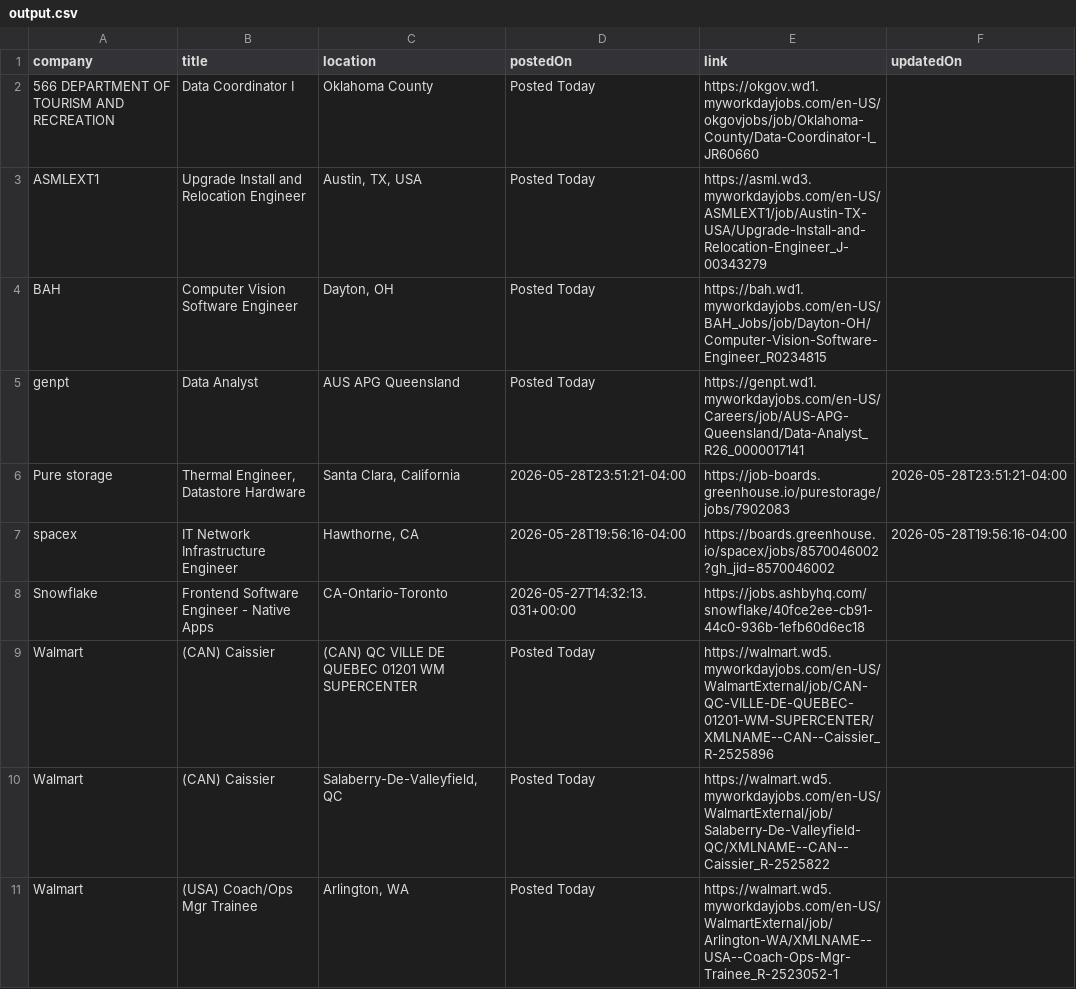
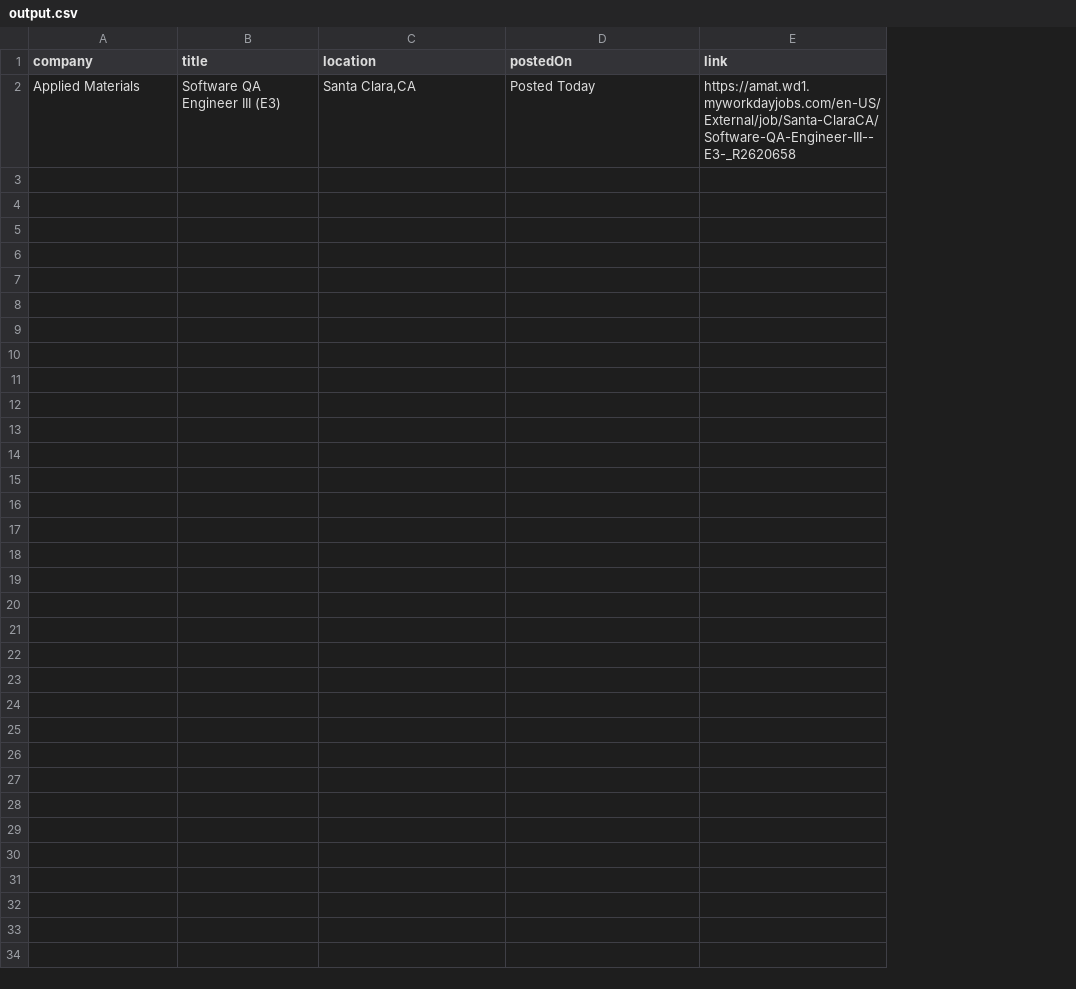
Before and after one commit to rushiranpise/JobScrapper, a CSV file: output.csv, drawn as a sheet; removed rows and columns are numbered as before the commit, all else as after; the diff names each change by its address in the sheet, - before the commit and + after, or states it on an @@ line.

```diff
--- a/output.csv
+++ b/output.csv
-column F (updatedOn), empty
-row 2: 566 DEPARTMENT OF TOURISM AND RECREATION | Data Coordinator I | Oklahoma County | Posted Today | https://okgov.wd1.myworkdayjobs.com/en-US/okgovjobs/job/Oklahoma-County/Data-Coordinator-I_JR60660
-row 3: ASMLEXT1 | Upgrade Install and Relocation Engineer | Austin, TX, USA | Posted Today | https://asml.wd3.myworkdayjobs.com/en-US/ASMLEXT1/job/Austin-TX-USA/Upgrade-Install-and-Relocation-Engineer_J-00343279
-row 4: BAH | Computer Vision Software Engineer | Dayton, OH | Posted Today | https://bah.wd1.myworkdayjobs.com/en-US/BAH_Jobs/job/Dayton-OH/Computer-Vision-Software-Engineer_R0234815
-row 5: genpt | Data Analyst | AUS APG Queensland | Posted Today | https://genpt.wd1.myworkdayjobs.com/en-US/Careers/job/AUS-APG-Queensland/Data-Analyst_R26_0000017141
-row 6: Pure storage | Thermal Engineer, Datastore Hardware | Santa Clara, California | 2026-05-28T23:51:21-04:00 | https://job-boards.greenhouse.io/purestorage/jobs/7902083 | 2026-05-28T23:51:21-04:00
-row 7: spacex | IT Network Infrastructure Engineer | Hawthorne, CA | 2026-05-28T19:56:16-04:00 | https://boards.greenhouse.io/spacex/jobs/8570046002?gh_jid=8570046002 | 2026-05-28T19:56:16-04:00
-row 8: Snowflake | Frontend Software Engineer - Native Apps | CA-Ontario-Toronto | 2026-05-27T14:32:13.031+00:00 | https://jobs.ashbyhq.com/snowflake/40fce2ee-cb91-44c0-936b-1efb60d6ec18
-row 9: Walmart | (CAN) Caissier | (CAN) QC VILLE DE QUEBEC 01201 WM SUPERCENTER | Posted Today | https://walmart.wd5.myworkdayjobs.com/en-US/WalmartExternal/job/CAN-QC-VILLE-DE-QUEBEC-01201-WM-SUPERCENTER/XMLNAME--CAN--Caissier_R-2525896
-row 10: Walmart | (CAN) Caissier | Salaberry-De-Valleyfield, QC | Posted Today | https://walmart.wd5.myworkdayjobs.com/en-US/WalmartExternal/job/Salaberry-De-Valleyfield-QC/XMLNAME--CAN--Caissier_R-2525822
-row 11: Walmart | (USA) Coach/Ops Mgr Trainee | Arlington, WA | Posted Today | https://walmart.wd5.myworkdayjobs.com/en-US/WalmartExternal/job/Arlington-WA/XMLNAME--USA--Coach-Ops-Mgr-Trainee_R-2523052-1
+row 2: Applied Materials | Software QA Engineer III (E3) | Santa Clara,CA | Posted Today | https://amat.wd1.myworkdayjobs.com/en-US/External/job/Santa-ClaraCA/Software-QA-Engineer-III--E3-_R2620658
```
Also changed, not shown: 5 other files.
